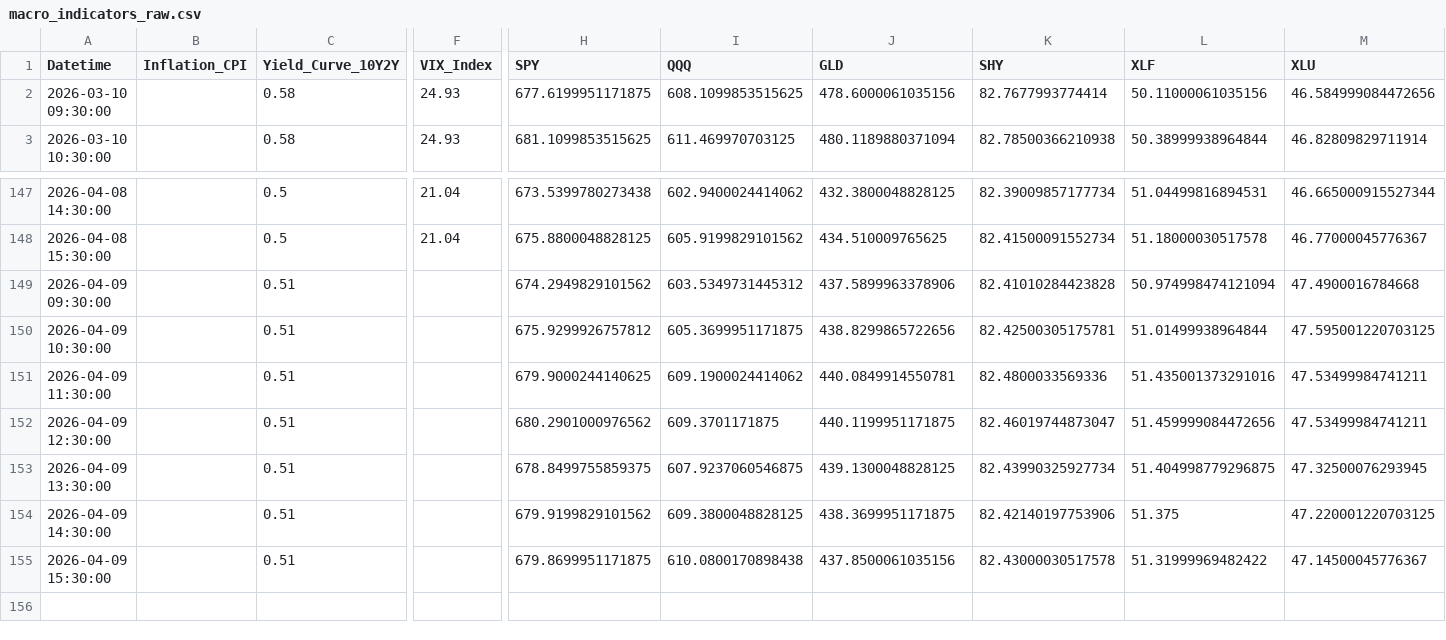
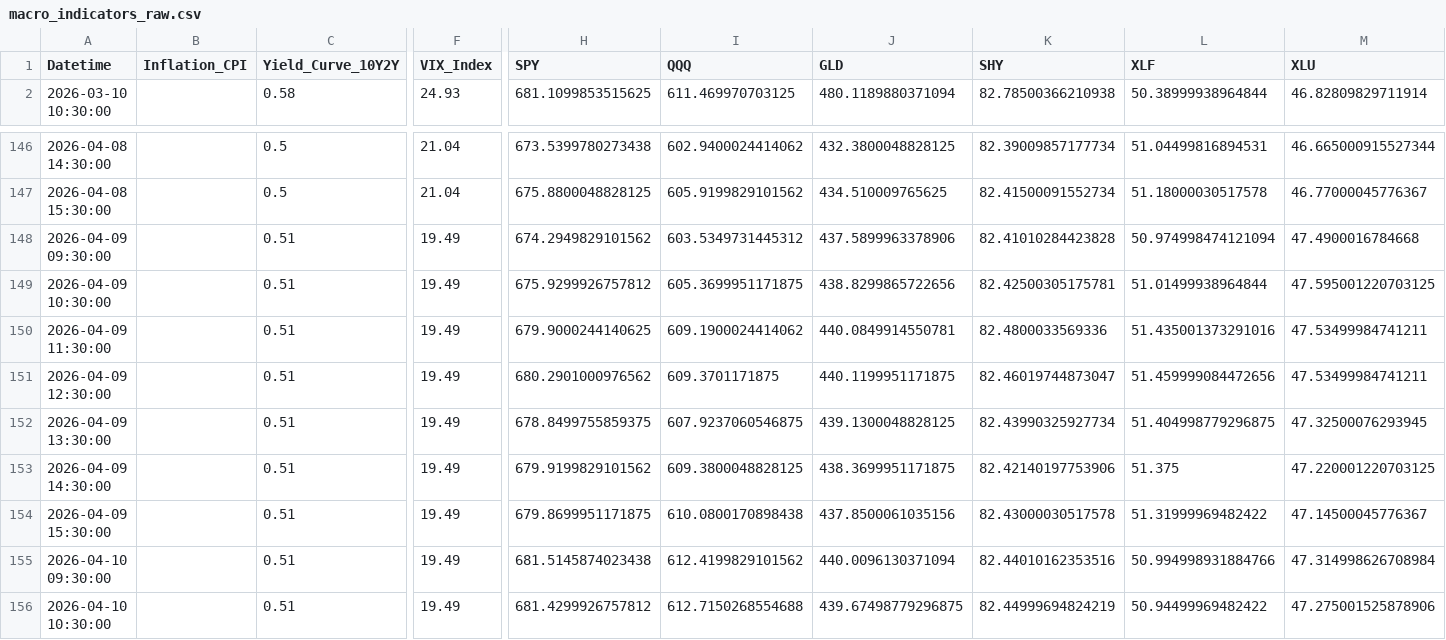
Before and after one commit to Abigail6on/MacroSentinel, a CSV file: data/raw/macro_indicators_raw.csv, drawn as a sheet; only a part is shown, gaps mark what is left out; removed rows and columns are numbered as before the commit, all else as after; rows hold the shown columns only; the diff names each change by its address in the sheet, - before the commit and + after, or states it on an @@ line.

```diff
--- a/data/raw/macro_indicators_raw.csv
+++ b/data/raw/macro_indicators_raw.csv
-row 2: 2026-03-10 09:30:00 |  | 0.58 | 24.93 | 677.6199951171875 | 608.1099853515625 | 478.6000061035156 | 82.7677993774414 | 50.11000061035156 | 46.584999084472656
-F148:F154 (VIX_Index): (empty)
+F148:F154 (VIX_Index): 19.49
+row 155: 2026-04-10 09:30:00 |  | 0.51 | 19.49 | 681.5145874023438 | 612.4199829101562 | 440.0096130371094 | 82.44010162353516 | 50.994998931884766 | 47.314998626708984
+row 156: 2026-04-10 10:30:00 |  | 0.51 | 19.49 | 681.4299926757812 | 612.7150268554688 | 439.67498779296875 | 82.44999694824219 | 50.94499969482422 | 47.275001525878906
```
Also changed, not shown: data/processed/backtest_results.csv, data/processed/live_prices.csv, 7 other files.
